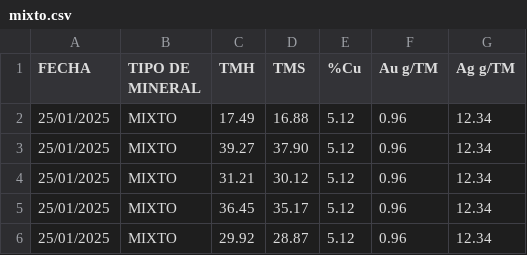
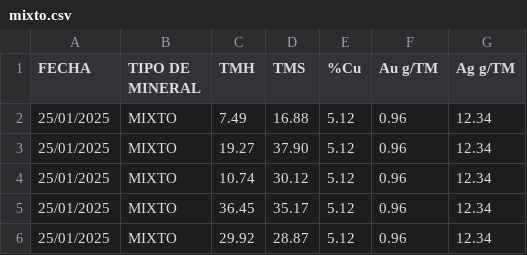
Before and after one commit to Rommel271624/reporteCu, a CSV file: mixto.csv, drawn as a sheet; only a part is shown.

```diff
--- a/mixto.csv
+++ b/mixto.csv
@@ -1,5 +1,5 @@
 FECHA;TIPO DE MINERAL;TMH;TMS;%Cu;Au g/TM;Ag g/TM;;;
-25/01/2025;MIXTO;17.49;16.88;5.12;0.96;12.34;;;
-25/01/2025;MIXTO;39.27;37.90;5.12;0.96;12.34;;;
-25/01/2025;MIXTO;31.21;30.12;5.12;0.96;12.34;;;
+25/01/2025;MIXTO;7.49;16.88;5.12;0.96;12.34;;;
+25/01/2025;MIXTO;19.27;37.90;5.12;0.96;12.34;;;
+25/01/2025;MIXTO;10.74;30.12;5.12;0.96;12.34;;;
 25/01/2025;MIXTO;36.45;35.17;5.12;0.96;12.34;;;
```
Also changed, not shown: sulfuros.csv.
